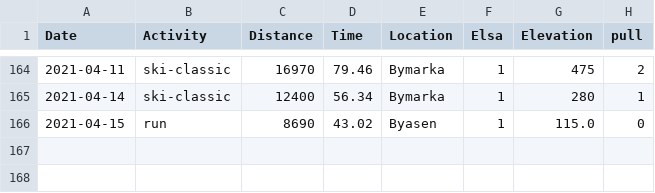
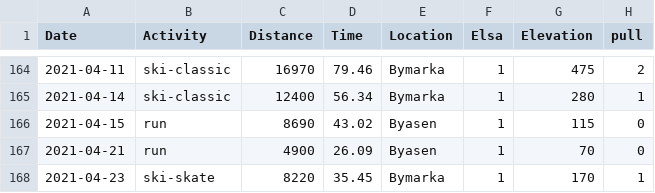
Before and after one commit to Olarm/Treningsdagbok, a CSV file: ski.csv, drawn as a sheet; only a part is shown, gaps mark what is left out.

```diff
--- a/ski.csv
+++ b/ski.csv
@@ -165,2 +165,4 @@ Date,Activity,Distance,Time,Location,Elsa,Elevation,pull
 2021-04-14,ski-classic,12400,56.34,Bymarka,1,280,1
-2021-04-15,run,8690,43.02,Byasen,1,115.0,0
+2021-04-15,run,8690,43.02,Byasen,1,115,0
+2021-04-21,run,4900,26.09,Byasen,1,70,0
+2021-04-23,ski-skate,8220,35.45,Bymarka,1,170,1
```
Also changed, not shown: morgenvekt.csv, 1 other file.
